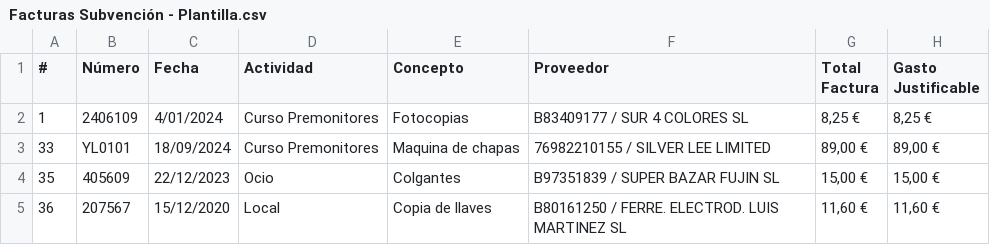
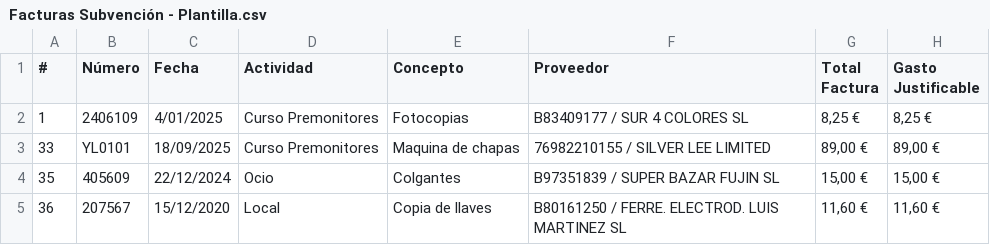
Before and after one commit to Nisgrak/web-subvenciones-parla, a CSV file: public/Facturas Subvención - Plantilla.csv, drawn as a sheet.

```diff
--- a/public/Facturas Subvención - Plantilla.csv
+++ b/public/Facturas Subvención - Plantilla.csv
@@ -1,5 +1,5 @@
 #;Número;Fecha;Actividad;Concepto;Proveedor;Total Factura;Gasto Justificable
-1;2406109;4/01/2024;Curso Premonitores;Fotocopias;B83409177 / SUR 4 COLORES SL;"8,25 €";"8,25 €"
-33;YL0101;18/09/2024;Curso Premonitores;Maquina de chapas;76982210155 / SILVER LEE LIMITED;"89,00 €";"89,00 €"
-35;405609;22/12/2023;Ocio;Colgantes;B97351839 / SUPER BAZAR FUJIN SL;"15,00 €";"15,00 €"
+1;2406109;4/01/2025;Curso Premonitores;Fotocopias;B83409177 / SUR 4 COLORES SL;"8,25 €";"8,25 €"
+33;YL0101;18/09/2025;Curso Premonitores;Maquina de chapas;76982210155 / SILVER LEE LIMITED;"89,00 €";"89,00 €"
+35;405609;22/12/2024;Ocio;Colgantes;B97351839 / SUPER BAZAR FUJIN SL;"15,00 €";"15,00 €"
 36;207567;15/12/2020;Local;Copia de llaves;B80161250 / FERRE. ELECTROD. LUIS MARTINEZ SL;"11,60 €";"11,60 €"
```
Also changed, not shown: 3 other files.
